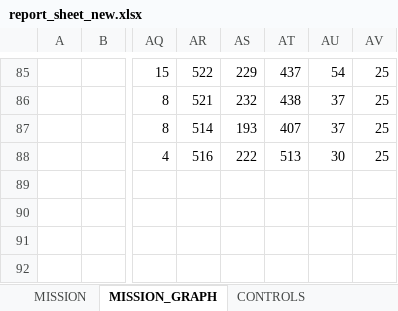
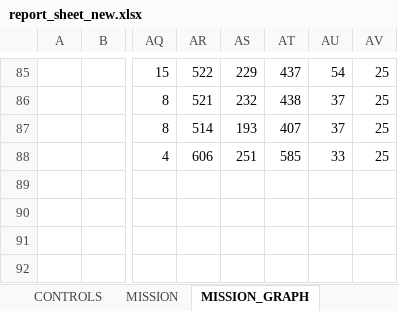
Before and after one commit to taiwantaipeimission/ARPS, an Excel workbook: report_sheets/report_sheet_new.xlsx, sheet MISSION_GRAPH, drawn as a sheet; only a part is shown, gaps mark what is left out; values as stored, in another font and other column widths than the file's, no borders; charts and pictures not drawn; the diff names each change by its address in the sheet, - before the commit and + after, or states it on an @@ line.

Commit message:
Basis of new report sheet format: sheets for zones

```diff
--- a/report_sheets/report_sheet_new.xlsx (sheet MISSION_GRAPH)
+++ b/report_sheets/report_sheet_new.xlsx (sheet MISSION_GRAPH)
@@ sheet tab order changed: CONTROLS | MISSION | MISSION_GRAPH @@
-AR88: 516
+AR88: 606
-AS88: 222
+AS88: 251
-AT88: 513
+AT88: 585
-AU88: 30
+AU88: 33
```
Also changed, not shown: sheet REPORT_DATA_BY_COMP, sheet REPORT_DATA_BY_DISTRICT, sheet REPORT_DATA_BY_ZONE, sheet REPORT_DATA_BY_DISTRICT_MONTH, sheet TAOYUAN_ZONE, sheet REPORT_DATA_BY_ZONE_MONTH, 5 more sheets, other sheet tabs, formulas that keep their value, hidden cells, charts or pictures, 1 other file.
